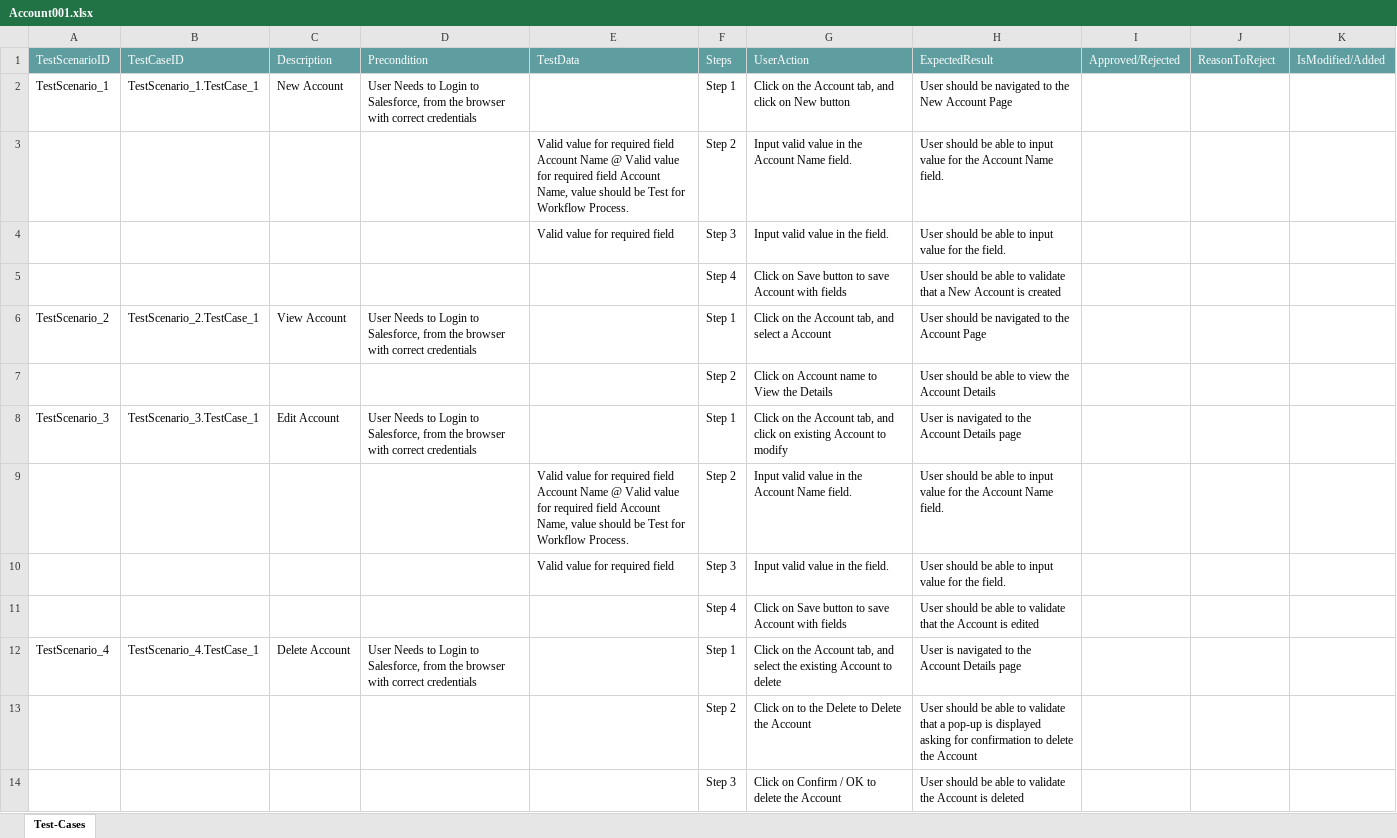
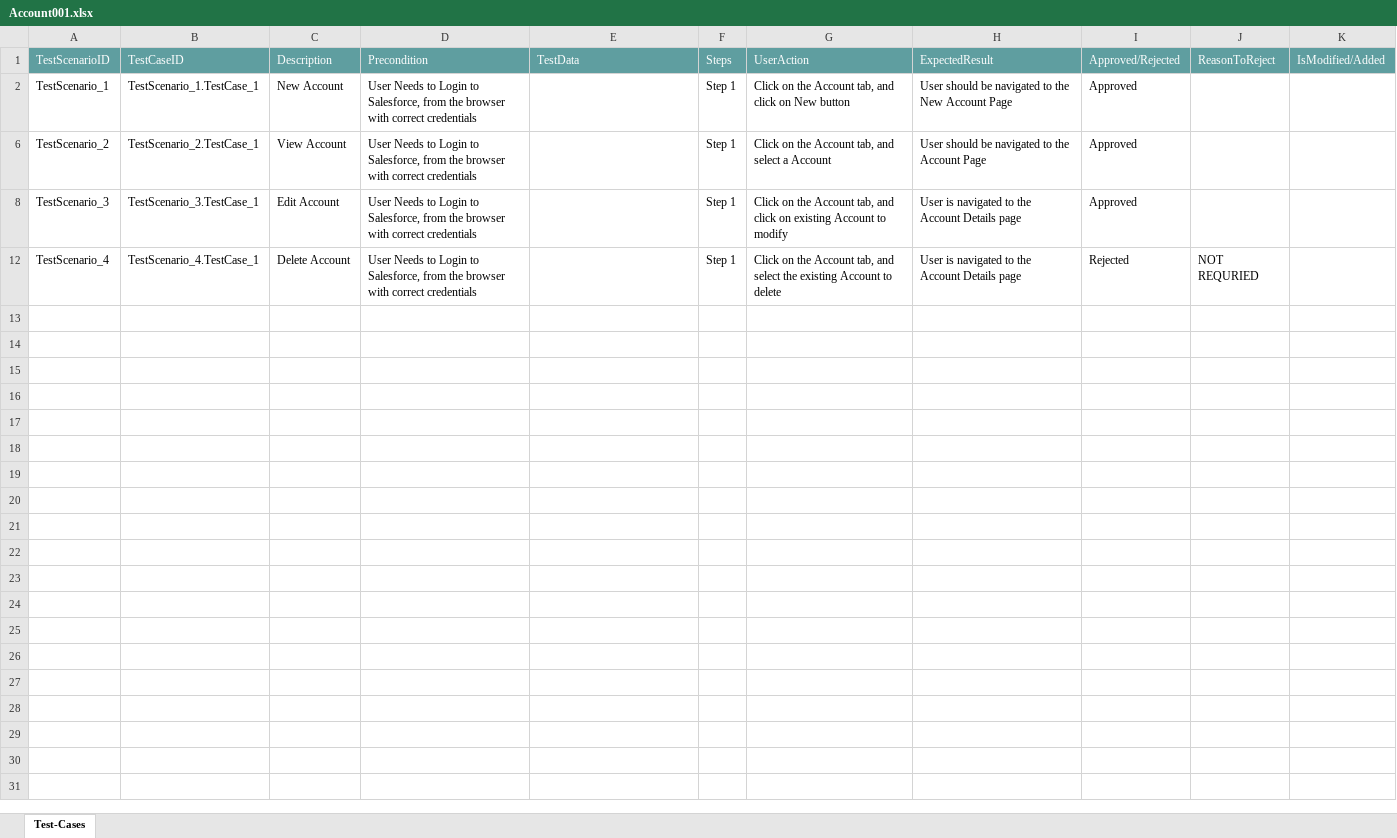
Before and after one commit to ShaikMohamedIrfan/SNAPDEMOTEST, an Excel workbook: Account001.xlsx, sheet Test-Cases, drawn as a sheet; values as stored, in another font and other column widths than the file's, no borders; table styles not drawn; the diff names each change by its address in the sheet, - before the commit and + after, or states it on an @@ line.

Commit message:
Add files via upload

```diff
--- a/Account001.xlsx (sheet Test-Cases)
+++ b/Account001.xlsx (sheet Test-Cases)
-I2: (empty)
+I2: Approved
@@ row 3 hidden:  |  |  |  | Valid value for required field Account Name @ Valid value for required field Account Name, value should be Test for Workflow Process. | Step 2 | Input valid value in the Account Name field. | User should be able to input value for the Account Name field. @@
@@ row 4 hidden:  |  |  |  | Valid value for required field | Step 3 | Input valid value in the field. | User should be able to input value for the field. @@
@@ row 5 hidden:  |  |  |  |  | Step 4 | Click on Save button to save Account with fields | User should be able to validate that a New Account is created @@
-I6: (empty)
+I6: Approved
@@ row 7 hidden:  |  |  |  |  | Step 2 | Click on Account name to View the Details | User should be able to view the Account Details @@
-I8: (empty)
+I8: Approved
@@ row 9 hidden:  |  |  |  | Valid value for required field Account Name @ Valid value for required field Account Name, value should be Test for Workflow Process. | Step 2 | Input valid value in the Account Name field. | User should be able to input value for the Account Name field. @@
@@ row 10 hidden:  |  |  |  | Valid value for required field | Step 3 | Input valid value in the field. | User should be able to input value for the field. @@
@@ row 11 hidden:  |  |  |  |  | Step 4 | Click on Save button to save Account with fields | User should be able to validate that the Account is edited @@
-I12: (empty)
+I12: Rejected
-J12: (empty)
+J12: NOT REQURIED
@@ row 13 hidden:  |  |  |  |  | Step 2 | Click on to the Delete to Delete the Account | User should be able to validate that a pop-up is displayed asking for confirmation to delete the Account @@
@@ row 14 hidden:  |  |  |  |  | Step 3 | Click on Confirm / OK to delete the Account | User should be able to validate the Account is deleted @@
```
